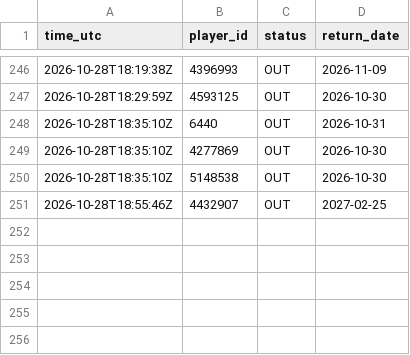
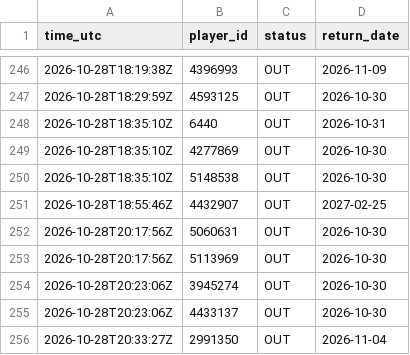
Before and after one commit to thewhitelisted/cg-engine, a CSV file: data/return_log.csv, drawn as a sheet; only a part is shown, gaps mark what is left out.

Commit message:
Status and lineup logs

```diff
--- a/data/return_log.csv
+++ b/data/return_log.csv
@@ -251 +251,6 @@ time_utc,player_id,status,return_date
 2026-10-28T18:55:46Z,4432907,OUT,2027-02-25
+2026-10-28T20:17:56Z,5060631,OUT,2026-10-30
+2026-10-28T20:17:56Z,5113969,OUT,2026-10-30
+2026-10-28T20:23:06Z,3945274,OUT,2026-10-30
+2026-10-28T20:23:06Z,4433137,OUT,2026-10-30
+2026-10-28T20:33:27Z,2991350,OUT,2026-11-04
```
Also changed, not shown: data/status_log.csv, 2 other files.
